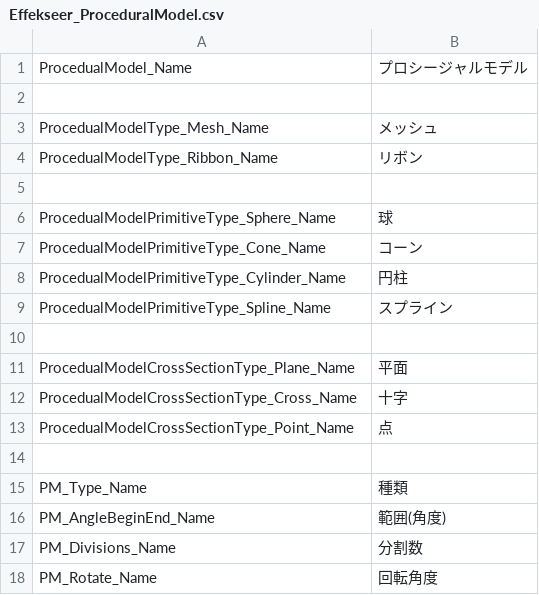
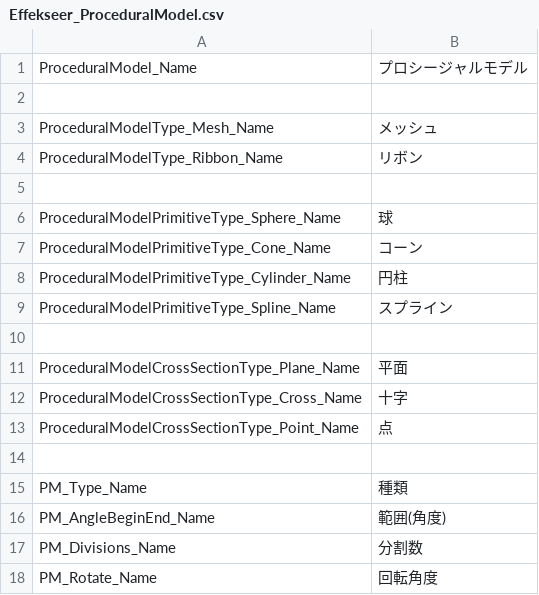
Before and after one commit to marksisson-dependencies/Effekseer, a CSV file: Dev/release/resources/languages/ja/Effekseer_ProceduralModel.csv, drawn as a sheet; only a part is shown.

```diff
--- a/Dev/release/resources/languages/ja/Effekseer_ProceduralModel.csv
+++ b/Dev/release/resources/languages/ja/Effekseer_ProceduralModel.csv
@@ -1,14 +1,14 @@
-ProcedualModel_Name,プロシージャルモデル
+ProceduralModel_Name,プロシージャルモデル
 
-ProcedualModelType_Mesh_Name,メッシュ
-ProcedualModelType_Ribbon_Name,リボン
+ProceduralModelType_Mesh_Name,メッシュ
+ProceduralModelType_Ribbon_Name,リボン
 
-ProcedualModelPrimitiveType_Sphere_Name,球
-ProcedualModelPrimitiveType_Cone_Name,コーン
-ProcedualModelPrimitiveType_Cylinder_Name,円柱
-ProcedualModelPrimitiveType_Spline_Name,スプライン
+ProceduralModelPrimitiveType_Sphere_Name,球
+ProceduralModelPrimitiveType_Cone_Name,コーン
+ProceduralModelPrimitiveType_Cylinder_Name,円柱
+ProceduralModelPrimitiveType_Spline_Name,スプライン
 
-ProcedualModelCrossSectionType_Plane_Name,平面
-ProcedualModelCrossSectionType_Cross_Name,十字
-ProcedualModelCrossSectionType_Point_Name,点
+ProceduralModelCrossSectionType_Plane_Name,平面
+ProceduralModelCrossSectionType_Cross_Name,十字
+ProceduralModelCrossSectionType_Point_Name,点
 
```
Also changed, not shown: 8 other files.
